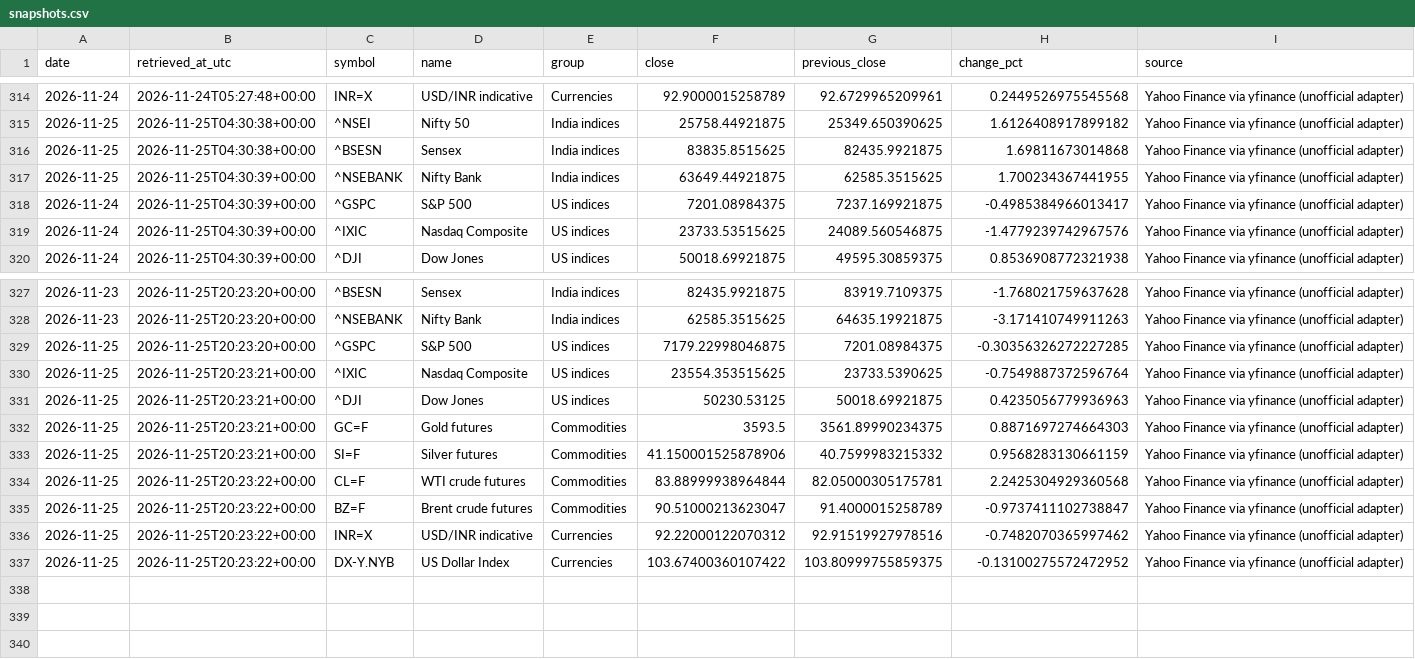
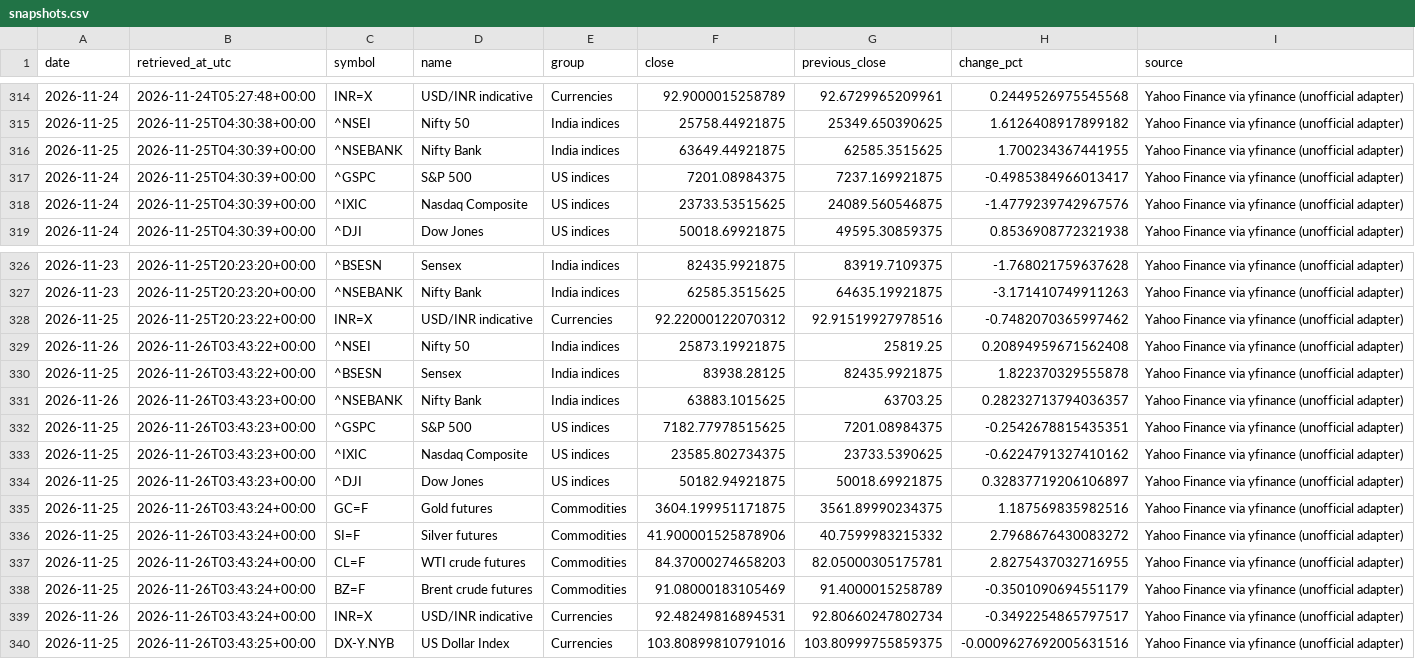
Before and after one commit to vedanshmishra001/market-update, a CSV file: data/snapshots.csv, drawn as a sheet; only a part is shown, gaps mark what is left out.

```diff
--- a/data/snapshots.csv
+++ b/data/snapshots.csv
@@ -315,3 +315,2 @@ date,retrieved_at_utc,symbol,name,group,close,previous_close,change_pct,source
 2026-11-25,2026-11-25T04:30:38+00:00,^NSEI,Nifty 50,India indices,25758.44921875,25349.650390625,1.6126408917899182,Yahoo Finance via yfinance (unofficial adapter)
-2026-11-25,2026-11-25T04:30:38+00:00,^BSESN,Sensex,India indices,83835.8515625,82435.9921875,1.69811673014868,Yahoo Finance via yfinance (unofficial adapter)
 2026-11-25,2026-11-25T04:30:39+00:00,^NSEBANK,Nifty Bank,India indices,63649.44921875,62585.3515625,1.700234367441955,Yahoo Finance via yfinance (unofficial adapter)
@@ -328,10 +327,14 @@ date,retrieved_at_utc,symbol,name,group,close,previous_close,change_pct,source
 2026-11-23,2026-11-25T20:23:20+00:00,^NSEBANK,Nifty Bank,India indices,62585.3515625,64635.19921875,-3.171410749911263,Yahoo Finance via yfinance (unofficial adapter)
-2026-11-25,2026-11-25T20:23:20+00:00,^GSPC,S&P 500,US indices,7179.22998046875,7201.08984375,-0.30356326272227285,Yahoo Finance via yfinance (unofficial adapter)
-2026-11-25,2026-11-25T20:23:21+00:00,^IXIC,Nasdaq Composite,US indices,23554.353515625,23733.5390625,-0.7549887372596764,Yahoo Finance via yfinance (unofficial adapter)
-2026-11-25,2026-11-25T20:23:21+00:00,^DJI,Dow Jones,US indices,50230.53125,50018.69921875,0.4235056779936963,Yahoo Finance via yfinance (unofficial adapter)
-2026-11-25,2026-11-25T20:23:21+00:00,GC=F,Gold futures,Commodities,3593.5,3561.89990234375,0.8871697274664303,Yahoo Finance via yfinance (unofficial adapter)
-2026-11-25,2026-11-25T20:23:21+00:00,SI=F,Silver futures,Commodities,41.150001525878906,40.7599983215332,0.9568283130661159,Yahoo Finance via yfinance (unofficial adapter)
-2026-11-25,2026-11-25T20:23:22+00:00,CL=F,WTI crude futures,Commodities,83.88999938964844,82.05000305175781,2.2425304929360568,Yahoo Finance via yfinance (unofficial adapter)
-2026-11-25,2026-11-25T20:23:22+00:00,BZ=F,Brent crude futures,Commodities,90.51000213623047,91.4000015258789,-0.9737411102738847,Yahoo Finance via yfinance (unofficial adapter)
 2026-11-25,2026-11-25T20:23:22+00:00,INR=X,USD/INR indicative,Currencies,92.22000122070312,92.91519927978516,-0.7482070365997462,Yahoo Finance via yfinance (unofficial adapter)
-2026-11-25,2026-11-25T20:23:22+00:00,DX-Y.NYB,US Dollar Index,Currencies,103.67400360107422,103.80999755859375,-0.13100275572472952,Yahoo Finance via yfinance (unofficial adapter)
+2026-11-26,2026-11-26T03:43:22+00:00,^NSEI,Nifty 50,India indices,25873.19921875,25819.25,0.20894959671562408,Yahoo Finance via yfinance (unofficial adapter)
+2026-11-25,2026-11-26T03:43:22+00:00,^BSESN,Sensex,India indices,83938.28125,82435.9921875,1.822370329555878,Yahoo Finance via yfinance (unofficial adapter)
+2026-11-26,2026-11-26T03:43:23+00:00,^NSEBANK,Nifty Bank,India indices,63883.1015625,63703.25,0.28232713794036357,Yahoo Finance via yfinance (unofficial adapter)
+2026-11-25,2026-11-26T03:43:23+00:00,^GSPC,S&P 500,US indices,7182.77978515625,7201.08984375,-0.2542678815435351,Yahoo Finance via yfinance (unofficial adapter)
+2026-11-25,2026-11-26T03:43:23+00:00,^IXIC,Nasdaq Composite,US indices,23585.802734375,23733.5390625,-0.6224791327410162,Yahoo Finance via yfinance (unofficial adapter)
+2026-11-25,2026-11-26T03:43:23+00:00,^DJI,Dow Jones,US indices,50182.94921875,50018.69921875,0.32837719206106897,Yahoo Finance via yfinance (unofficial adapter)
+2026-11-25,2026-11-26T03:43:24+00:00,GC=F,Gold futures,Commodities,3604.199951171875,3561.89990234375,1.187569835982516,Yahoo Finance via yfinance (unofficial adapter)
+2026-11-25,2026-11-26T03:43:24+00:00,SI=F,Silver futures,Commodities,41.900001525878906,40.7599983215332,2.7968676430083272,Yahoo Finance via yfinance (unofficial adapter)
+2026-11-25,2026-11-26T03:43:24+00:00,CL=F,WTI crude futures,Commodities,84.37000274658203,82.05000305175781,2.8275437032716955,Yahoo Finance via yfinance (unofficial adapter)
+2026-11-25,2026-11-26T03:43:24+00:00,BZ=F,Brent crude futures,Commodities,91.08000183105469,91.4000015258789,-0.3501090694551179,Yahoo Finance via yfinance (unofficial adapter)
+2026-11-26,2026-11-26T03:43:24+00:00,INR=X,USD/INR indicative,Currencies,92.48249816894531,92.80660247802734,-0.3492254865797517,Yahoo Finance via yfinance (unofficial adapter)
+2026-11-25,2026-11-26T03:43:25+00:00,DX-Y.NYB,US Dollar Index,Currencies,103.80899810791016,103.80999755859375,-0.0009627692005631516,Yahoo Finance via yfinance (unofficial adapter)
```
Also changed, not shown: 2 other files.
